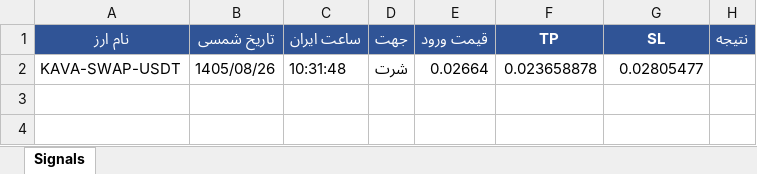
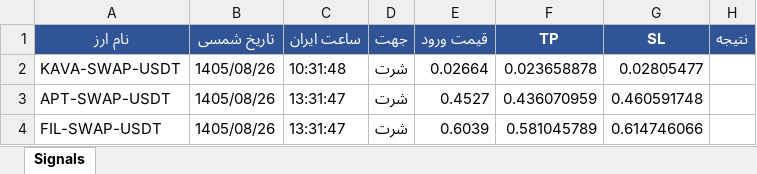
Before and after one commit to cmosircrypto-lang/Crypto-signal-bot, an Excel workbook: signals_bot-v60.xlsx, sheet Signals, drawn as a sheet; values as stored, in another font and other column widths than the file's, no borders; the diff names each change by its address in the sheet, - before the commit and + after, or states it on an @@ line.

```diff
--- a/signals_bot-v60.xlsx (sheet Signals)
+++ b/signals_bot-v60.xlsx (sheet Signals)
+row 3: APT-SWAP-USDT | 1405/08/26 | 13:31:47 | شرت | 0.4527 | 0.436070959 | 0.460591748
+row 4: FIL-SWAP-USDT | 1405/08/26 | 13:31:47 | شرت | 0.6039 | 0.581045789 | 0.614746066
```
Also changed, not shown: 2 other files.
